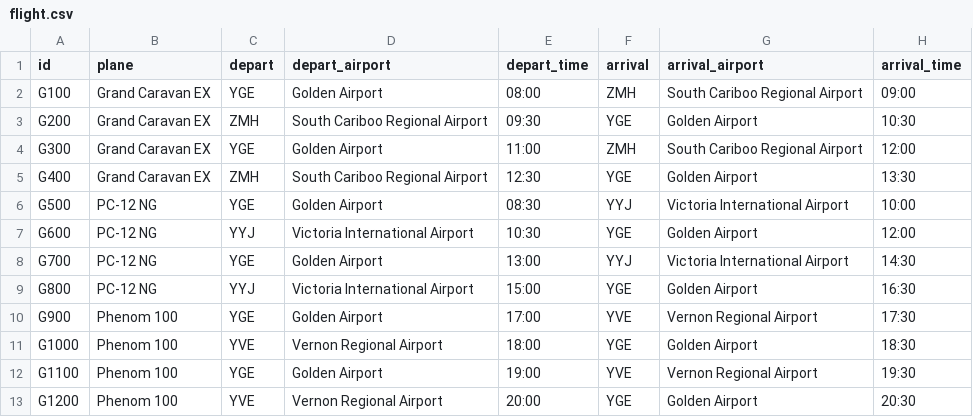
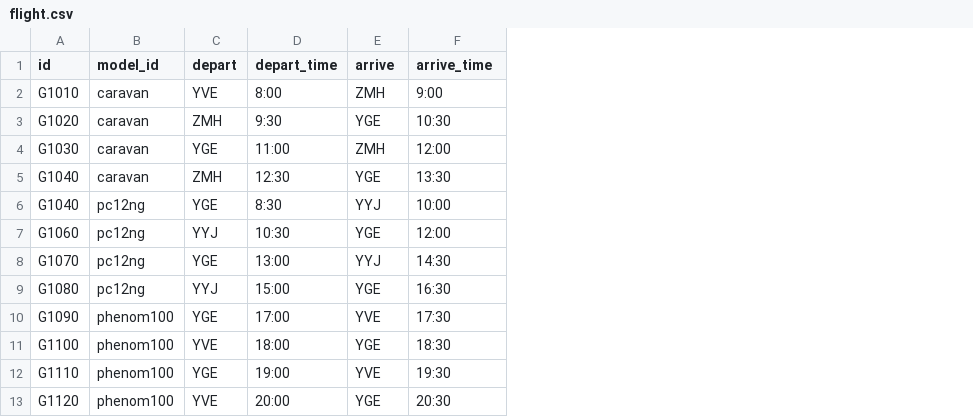
Before and after one commit to UnicornUnited/DuckDuckGoose, a CSV file: data/flight.csv, drawn as a sheet; removed rows and columns are numbered as before the commit, all else as after; the diff names each change by its address in the sheet, - before the commit and + after, or states it on an @@ line.

Commit message:
Update flights page. #42

```diff
--- a/data/flight.csv
+++ b/data/flight.csv
-column B (plane), rows 2-13: Grand Caravan EX | Grand Caravan EX | Grand Caravan EX | Grand Caravan EX | PC-12 NG | PC-12 NG | PC-12 NG | PC-12 NG | Phenom 100 | Phenom 100 | Phenom 100 | Phenom 100
+column B (model_id), rows 2-13: caravan | caravan | caravan | caravan | pc12ng | pc12ng | pc12ng | pc12ng | phenom100 | phenom100 | phenom100 | phenom100
-column D (depart_airport), rows 2-13: Golden Airport | South Cariboo Regional Airport | Golden Airport | South Cariboo Regional Airport | Golden Airport | Victoria International Airport | Golden Airport | Victoria International Airport | Golden Airport | Vernon Regional Airport | Golden Airport | Vernon Regional Airport
-column G (arrival_airport), rows 2-13: South Cariboo Regional Airport | Golden Airport | South Cariboo Regional Airport | Golden Airport | Victoria International Airport | Golden Airport | Victoria International Airport | Golden Airport | Vernon Regional Airport | Golden Airport | Vernon Regional Airport | Golden Airport
-E1: arrival
+E1: arrive
-F1: arrival_time
+F1: arrive_time
-A2 (id): G100
+A2 (id): G1010
-C2 (depart): YGE
+C2 (depart): YVE
-D2 (depart_time): 08:00
+D2 (depart_time): 8:00
-F2 (arrive_time): 09:00
+F2 (arrive_time): 9:00
-A3 (id): G200
+A3 (id): G1020
-D3 (depart_time): 09:30
+D3 (depart_time): 9:30
-A4 (id): G300
+A4 (id): G1030
-A5 (id): G400
+A5 (id): G1040
-A6 (id): G500
+A6 (id): G1040
-D6 (depart_time): 08:30
+D6 (depart_time): 8:30
-A7 (id): G600
+A7 (id): G1060
-A8 (id): G700
+A8 (id): G1070
-A9 (id): G800
+A9 (id): G1080
-A10 (id): G900
+A10 (id): G1090
-A11 (id): G1000
+A11 (id): G1100
-A12 (id): G1100
+A12 (id): G1110
-A13 (id): G1200
+A13 (id): G1120
```
Also changed, not shown: 6 other files.
